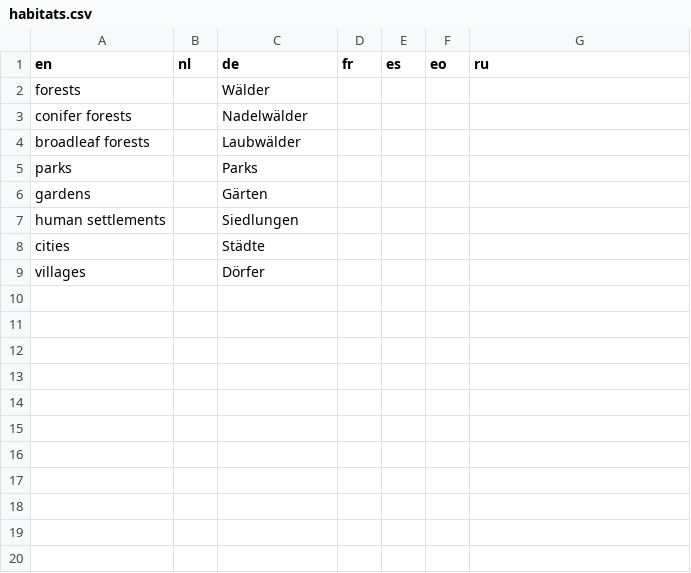
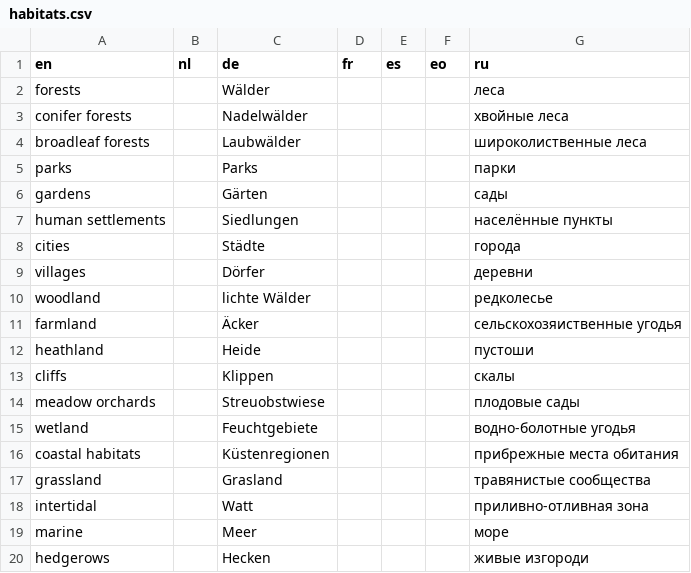
Before and after one commit to pschonev/anki-central-european-birds, a CSV file: src/data/habitats.csv, drawn as a sheet; only a part is shown; the diff covers the shown part only.

```diff
--- a/src/data/habitats.csv
+++ b/src/data/habitats.csv
@@ -1,9 +1,20 @@
 en,nl,de,fr,es,eo,ru
-forests,,Wälder,,,,
-conifer forests,,Nadelwälder,,,,
-broadleaf forests,,Laubwälder,,,,
-parks,,Parks,,,,
-gardens,,Gärten,,,,
-human settlements,,Siedlungen,,,,
-cities,,Städte,,,,
-villages,,Dörfer,,,,
+forests,,Wälder,,,,леса
+conifer forests,,Nadelwälder,,,,хвойные леса
+broadleaf forests,,Laubwälder,,,,широколиственные леса
+parks,,Parks,,,,парки
+gardens,,Gärten,,,,сады
+human settlements,,Siedlungen,,,,населённые пункты
+cities,,Städte,,,,города
+villages,,Dörfer,,,,деревни
+woodland,,lichte Wälder,,,,редколесье
+farmland,,Äcker,,,,сельскохозяиственные угодья
+heathland,,Heide,,,,пустоши
+cliffs,,Klippen,,,,скалы
+meadow orchards,,Streuobstwiese,,,,плодовые сады
+wetland ,,Feuchtgebiete,,,,водно-болотные угодья
+coastal habitats,,Küstenregionen,,,,прибрежные места обитания
+grassland,,Grasland,,,,травянистые сообщества
+intertidal,,Watt,,,,приливно-отливная зона
+marine,,Meer,,,,море
+hedgerows,,Hecken,,,,живые изгороди
```
Also changed, not shown: 21 added rows elsewhere in this file, src/data/audio.csv, src/data/facts.csv, 7 other files.
